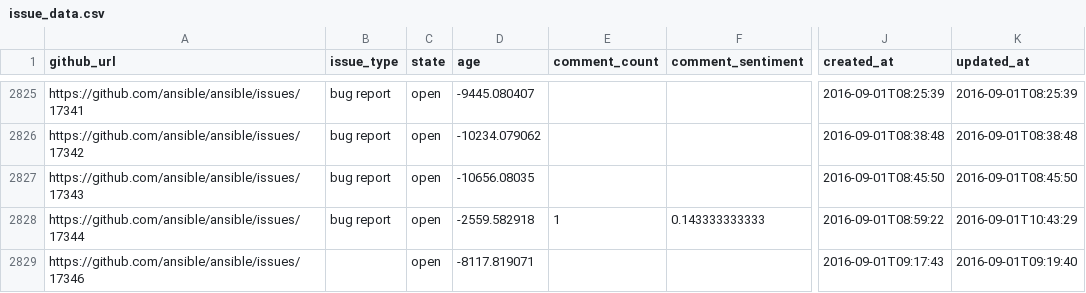
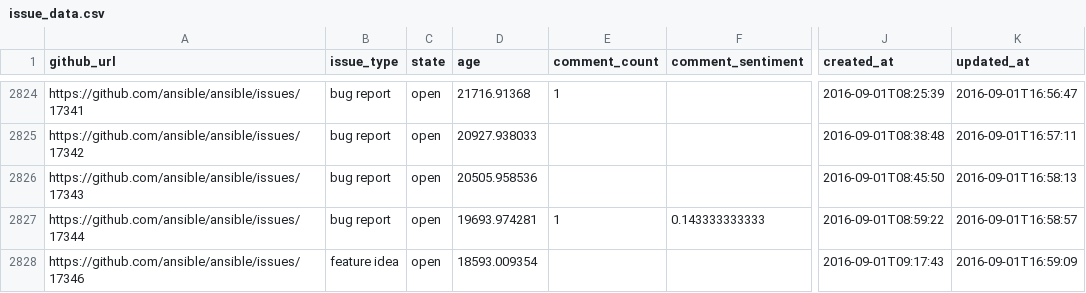
Before and after one commit to jctanner/jctanner.github.io, a CSV file: ansible/open/issue_data.csv, drawn as a sheet; only a part is shown, gaps mark what is left out; addresses are those after the commit; the diff covers the shown part only; the diff names each change by its address in the sheet, - before the commit and + after, or states it on an @@ line.

```diff
--- a/ansible/open/issue_data.csv
+++ b/ansible/open/issue_data.csv
-D2824 (age): -9445.080407
+D2824 (age): 21716.91368
-E2824 (comment_count): (empty)
+E2824 (comment_count): 1
-K2824 (updated_at): 2016-09-01T08:25:39
+K2824 (updated_at): 2016-09-01T16:56:47
-D2825 (age): -10234.079062
+D2825 (age): 20927.938033
-K2825 (updated_at): 2016-09-01T08:38:48
+K2825 (updated_at): 2016-09-01T16:57:11
-D2826 (age): -10656.08035
+D2826 (age): 20505.958536
-K2826 (updated_at): 2016-09-01T08:45:50
+K2826 (updated_at): 2016-09-01T16:58:13
-D2827 (age): -2559.582918
+D2827 (age): 19693.974281
-K2827 (updated_at): 2016-09-01T10:43:29
+K2827 (updated_at): 2016-09-01T16:58:57
-B2828 (issue_type): (empty)
+B2828 (issue_type): feature idea
-D2828 (age): -8117.819071
+D2828 (age): 18593.009354
-K2828 (updated_at): 2016-09-01T09:19:40
+K2828 (updated_at): 2016-09-01T16:59:09
```
Also changed, not shown: 2 added rows, 3 removed rows and 66 edited cells elsewhere in this file, ansible/stats/repostats.csv, 21 other files.
